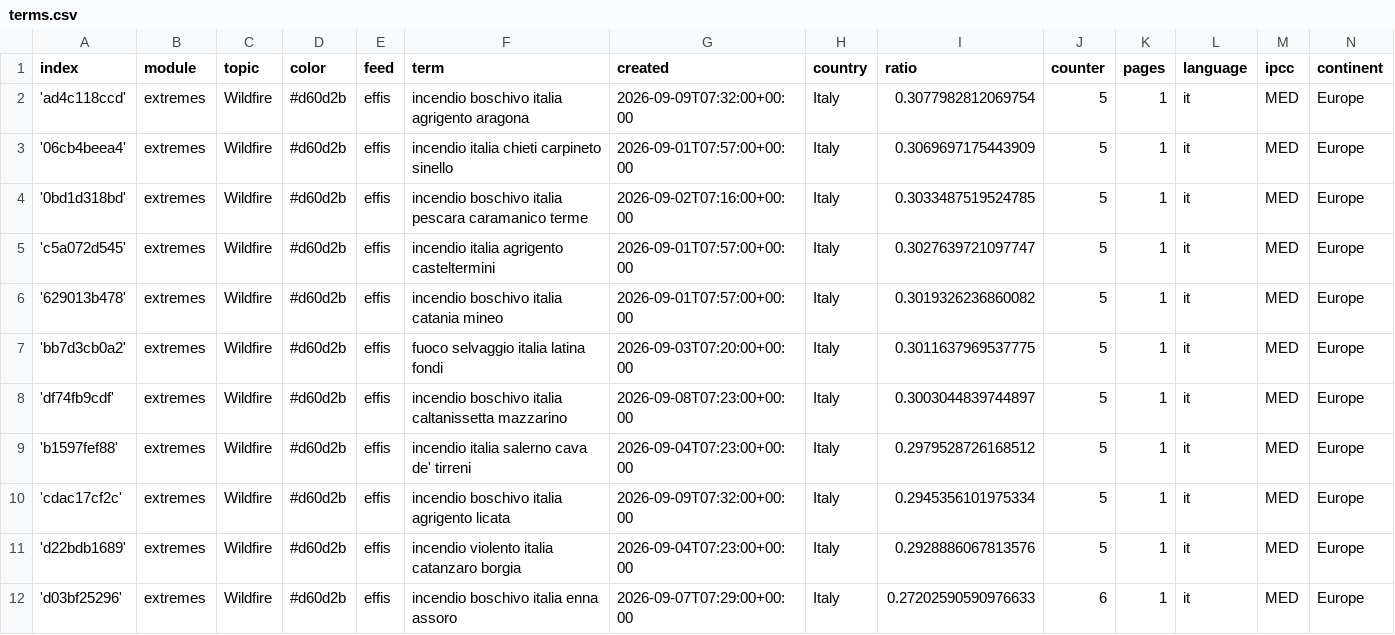
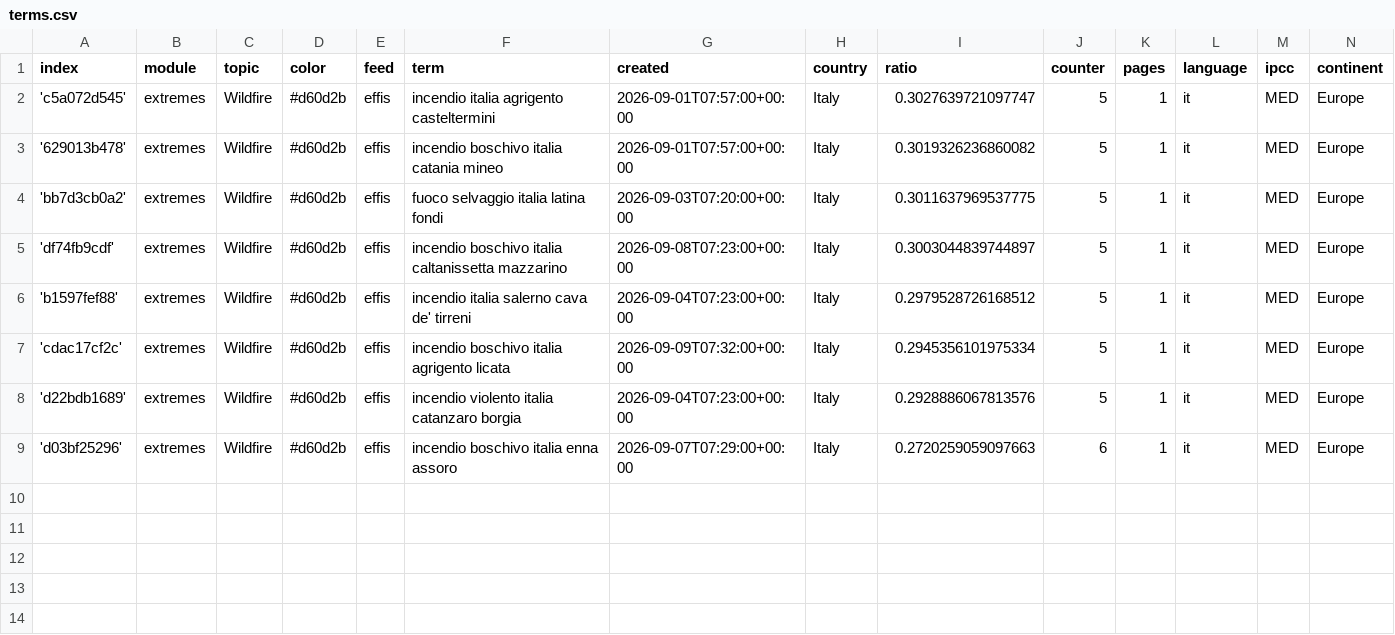
Before and after one commit to annajungfleischnews/italianExtremes, a CSV file: terms.csv, drawn as a sheet.

Commit message:
Commit from GitHub Actions (harvest:0.0)

```diff
--- a/terms.csv
+++ b/terms.csv
@@ -1,5 +1,2 @@
 index,module,topic,color,feed,term,created,country,ratio,counter,pages,language,ipcc,continent
-'ad4c118ccd',extremes,Wildfire,#d60d2b,effis,incendio boschivo italia agrigento aragona,2026-09-09T07:32:00+00:00,Italy,0.3077982812069754,5,1,it,MED,Europe
-'06cb4beea4',extremes,Wildfire,#d60d2b,effis,incendio italia chieti carpineto sinello,2026-09-01T07:57:00+00:00,Italy,0.3069697175443909,5,1,it,MED,Europe
-'0bd1d318bd',extremes,Wildfire,#d60d2b,effis,incendio boschivo italia pescara caramanico terme,2026-09-02T07:16:00+00:00,Italy,0.3033487519524785,5,1,it,MED,Europe
 'c5a072d545',extremes,Wildfire,#d60d2b,effis,incendio italia agrigento casteltermini,2026-09-01T07:57:00+00:00,Italy,0.3027639721097747,5,1,it,MED,Europe
@@ -11,2 +8,2 @@ index,module,topic,color,feed,term,created,country,ratio,counter,pages,language,
 'd22bdb1689',extremes,Wildfire,#d60d2b,effis,incendio violento italia catanzaro borgia,2026-09-04T07:23:00+00:00,Italy,0.2928886067813576,5,1,it,MED,Europe
-'d03bf25296',extremes,Wildfire,#d60d2b,effis,incendio boschivo italia enna assoro,2026-09-07T07:29:00+00:00,Italy,0.27202590590976633,6,1,it,MED,Europe
+'d03bf25296',extremes,Wildfire,#d60d2b,effis,incendio boschivo italia enna assoro,2026-09-07T07:29:00+00:00,Italy,0.2720259059097663,6,1,it,MED,Europe
```
